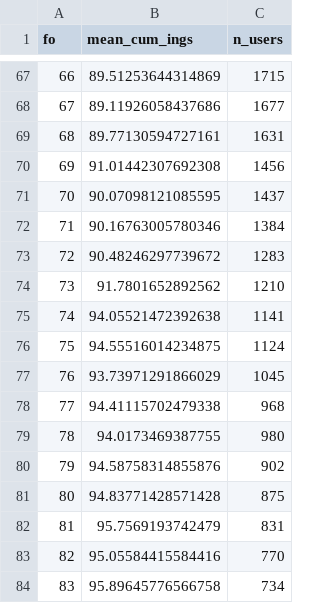
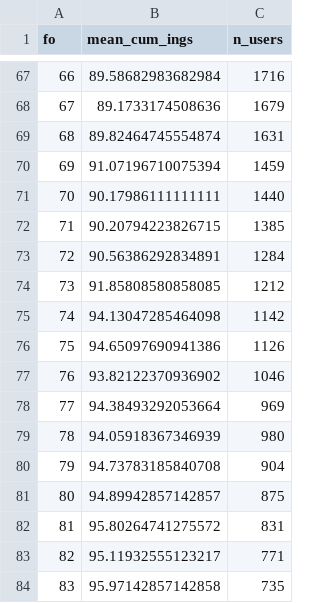
Before and after one commit to chrissmithphd/food-sequences, a CSV file: analysis/sequence_analysis/repertoire_growth.csv, drawn as a sheet; only a part is shown, gaps mark what is left out; the diff covers the shown part only.

```diff
--- a/analysis/sequence_analysis/repertoire_growth.csv
+++ b/analysis/sequence_analysis/repertoire_growth.csv
@@ -67,18 +67,18 @@ fo,mean_cum_ings,n_users
-66,89.51253644314869,1715
-67,89.11926058437686,1677
-68,89.77130594727161,1631
-69,91.01442307692308,1456
-70,90.07098121085595,1437
-71,90.16763005780346,1384
-72,90.48246297739672,1283
-73,91.7801652892562,1210
-74,94.05521472392638,1141
-75,94.55516014234875,1124
-76,93.73971291866029,1045
-77,94.41115702479338,968
-78,94.0173469387755,980
-79,94.58758314855876,902
-80,94.83771428571428,875
-81,95.7569193742479,831
-82,95.05584415584416,770
-83,95.89645776566758,734
+66,89.58682983682984,1716
+67,89.1733174508636,1679
+68,89.82464745554874,1631
+69,91.07196710075394,1459
+70,90.17986111111111,1440
+71,90.20794223826715,1385
+72,90.56386292834891,1284
+73,91.85808580858085,1212
+74,94.13047285464098,1142
+75,94.65097690941386,1126
+76,93.82122370936902,1046
+77,94.38493292053664,969
+78,94.05918367346939,980
+79,94.73783185840708,904
+80,94.89942857142857,875
+81,95.80264741275572,831
+82,95.11932555123217,771
+83,95.97142857142858,735
```
Also changed, not shown: 147 edited cells elsewhere in this file, analysis/sequence_analysis/lift_decomposition.csv, analysis/sequence_analysis/novelty_weighting.csv, 1 other file.
